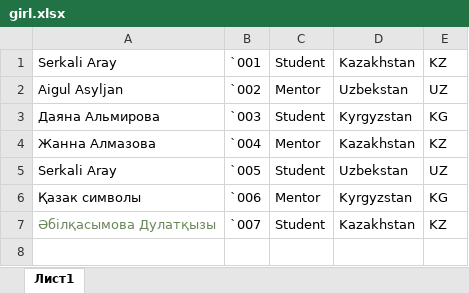
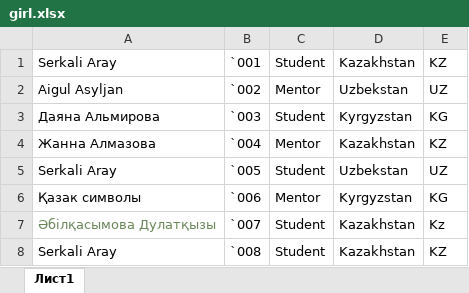
Before and after one commit to AzatAI/unepg-id, an Excel workbook: girl.xlsx, sheet Лист1, drawn as a sheet; values as stored, in another font and other column widths than the file's, no borders; the diff names each change by its address in the sheet, - before the commit and + after, or states it on an @@ line.

```diff
--- a/girl.xlsx (sheet Лист1)
+++ b/girl.xlsx (sheet Лист1)
-E7: KZ
+E7: Kz
+row 8: Serkali Aray | `008 | Student | Kazakhstan | KZ
```
Also changed, not shown: 39 other files.
